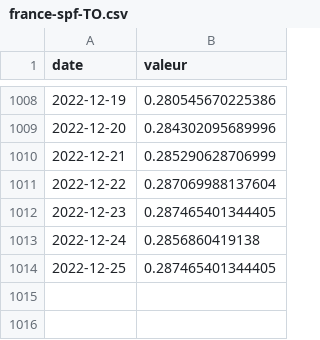
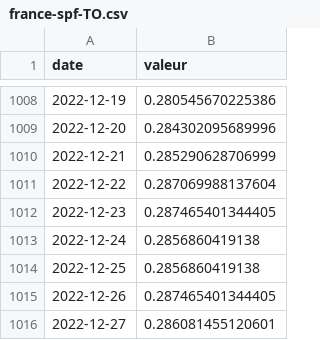
Before and after one commit to vaxelben/covid-19-data-france, a CSV file: data/france-spf-TO.csv, drawn as a sheet; only a part is shown, gaps mark what is left out.

```diff
--- a/data/france-spf-TO.csv
+++ b/data/france-spf-TO.csv
@@ -1013,2 +1013,4 @@ date,valeur
 2022-12-24,0.2856860419138
-2022-12-25,0.287465401344405
+2022-12-25,0.2856860419138
+2022-12-26,0.287465401344405
+2022-12-27,0.286081455120601
```
Also changed, not shown: data/dep-spf-R.csv, data/france-spf-R.csv, 8 other files.
